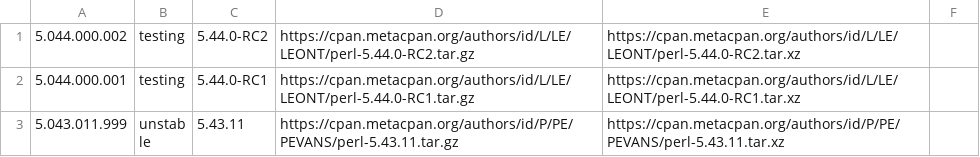
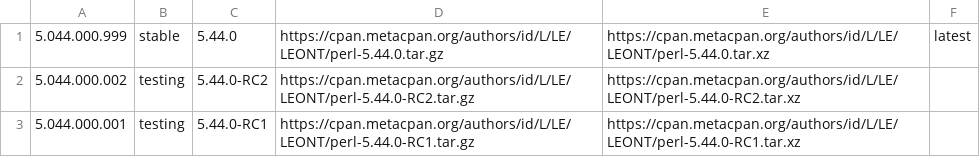
Before and after one commit to skaji/perl-releases, a CSV file: perl-releases.v1.csv, drawn as a sheet; only a part is shown; the shorter side is filled out with more unchanged rows.

```diff
--- a/perl-releases.v1.csv
+++ b/perl-releases.v1.csv
@@ -1 +1,2 @@
+5.044.000.999,stable,5.44.0,https://cpan.metacpan.org/authors/id/L/LE/LEONT/perl-5.44.0.tar.gz,https://cpan.metacpan.org/authors/id/L/LE/LEONT/perl-5.44.0.tar.xz,latest,
 5.044.000.002,testing,5.44.0-RC2,https://cpan.metacpan.org/authors/id/L/LE/LEONT/perl-5.44.0-RC2.tar.gz,https://cpan.metacpan.org/authors/id/L/LE/LEONT/perl-5.44.0-RC2.tar.xz,,
```
